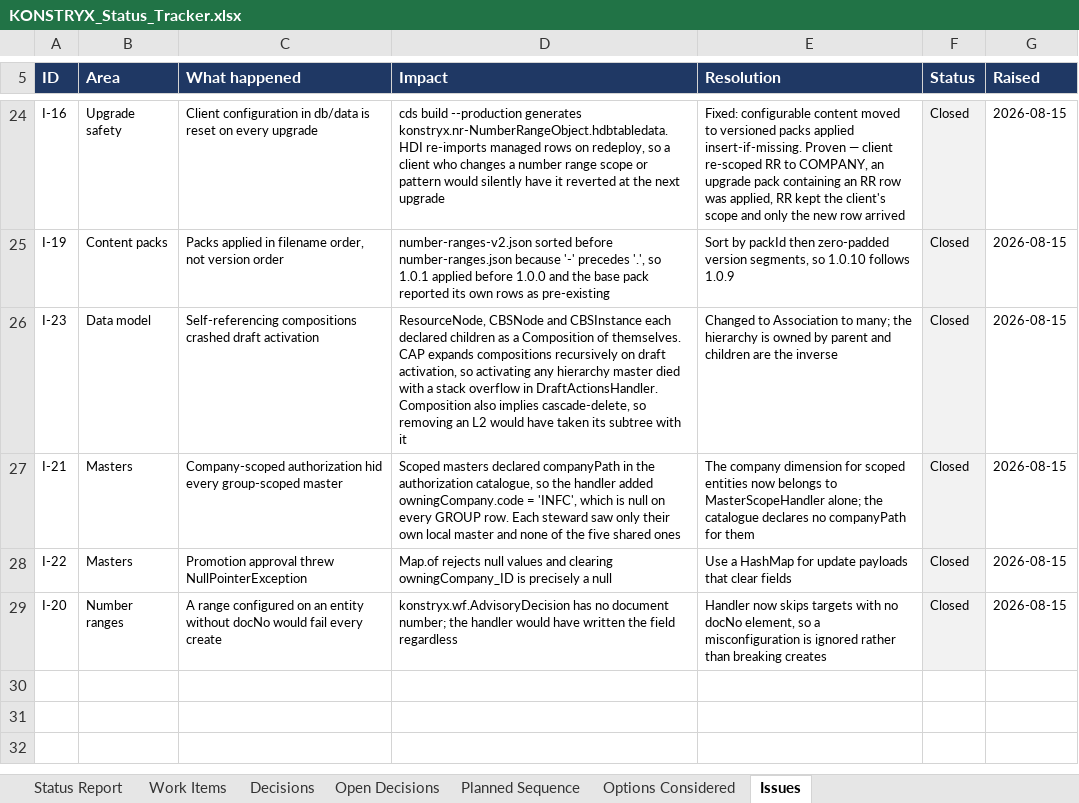
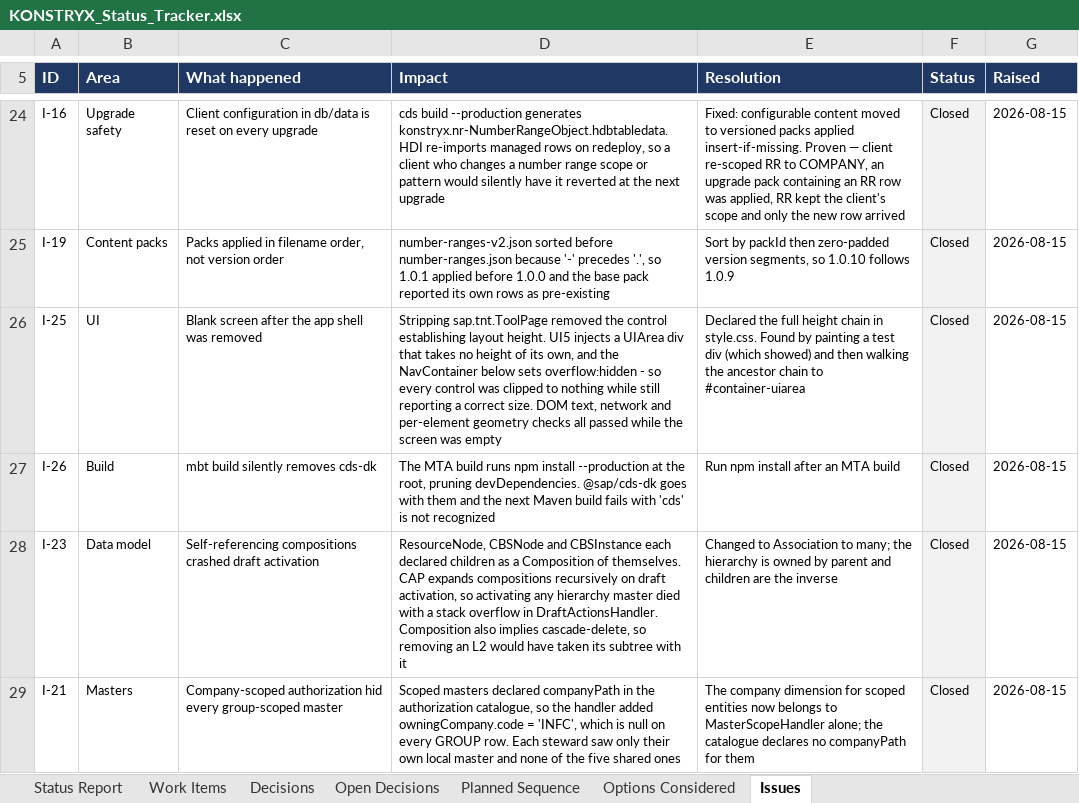
Before and after one commit to techmohdziya/KONSTRYX, an Excel workbook: KONSTRYX_Status_Tracker.xlsx, sheet Issues, drawn as a sheet; only a part is shown, gaps mark what is left out; the shorter side is filled out with more unchanged rows; values as stored, in another font and other column widths than the file's, no borders; the diff names each change by its address in the sheet, - before the commit and + after, or states it on an @@ line.

Commit message:
Update tracker: Masters list screens done, blank-screen and cds-dk issues logged

```diff
--- a/KONSTRYX_Status_Tracker.xlsx (sheet Issues)
+++ b/KONSTRYX_Status_Tracker.xlsx (sheet Issues)
+row 26: I-25 | UI | Blank screen after the app shell was removed | Stripping sap.tnt.ToolPage removed the control establishing layout height. UI5 injects a UIArea div that takes no height of its own, and the NavContainer below sets overflow:hidden - so every control was clipped to nothing while still reporting a correct size. DOM text, network and per-element geometry checks all passed while the screen was empty | Declared the full height chain in style.css. Found by painting a test div (which showed) and then walking the ancestor chain to #container-uiarea | Closed | 2026-08-15
+row 27: I-26 | Build | mbt build silently removes cds-dk | The MTA build runs npm install --production at the root, pruning devDependencies. @sap/cds-dk goes with them and the next Maven build fails with 'cds' is not recognized | Run npm install after an MTA build | Closed | 2026-08-15
```
Also changed, not shown: sheet Work Items, 1 other file.
